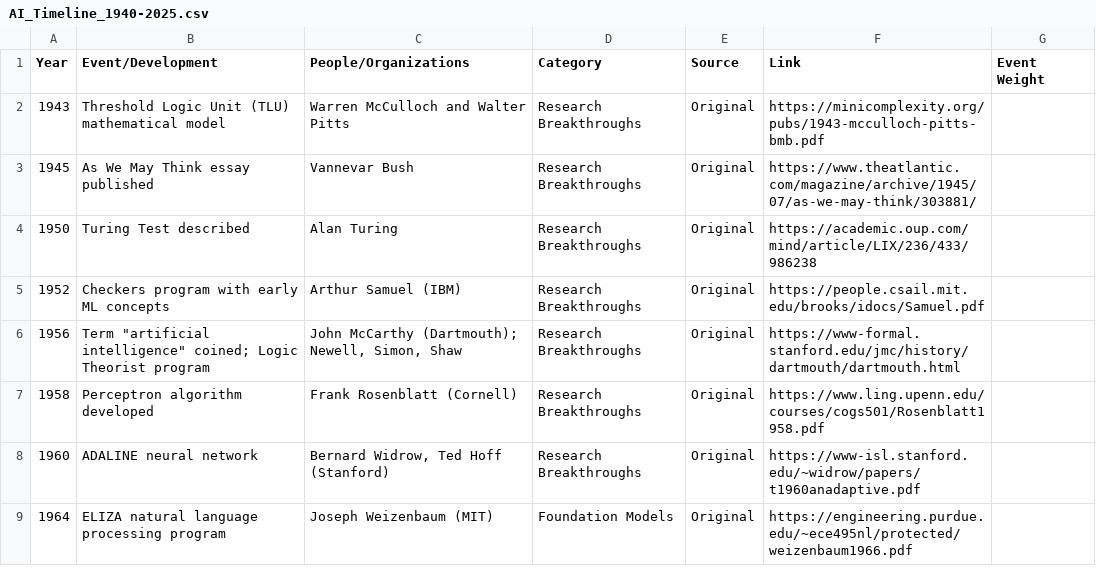
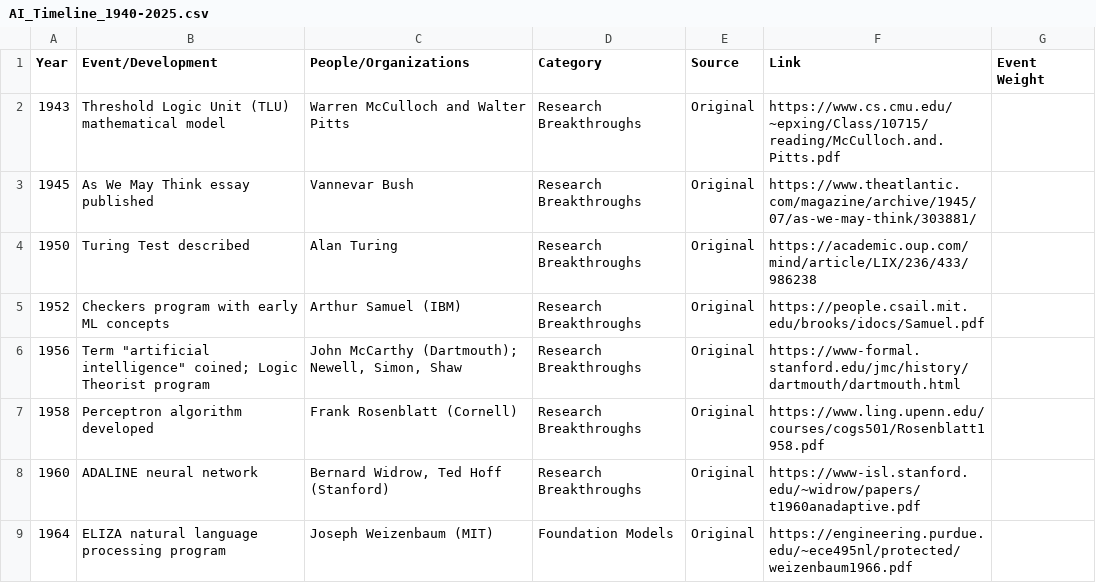
Before and after one commit to franklinparkllc/AI-timeline, a CSV file: data/AI_Timeline_1940-2025.csv, drawn as a sheet; only a part is shown.

Commit message:
Fix corrupted TLU paper link - use CMU-hosted PDF

```diff
--- a/data/AI_Timeline_1940-2025.csv
+++ b/data/AI_Timeline_1940-2025.csv
@@ -1,3 +1,3 @@
 Year,Event/Development,People/Organizations,Category,Source,Link,Event Weight
-1943,Threshold Logic Unit (TLU) mathematical model,Warren McCulloch and Walter Pitts,Research Breakthroughs,Original,https://minicomplexity.org/pubs/1943-mcculloch-pitts-bmb.pdf,
+1943,Threshold Logic Unit (TLU) mathematical model,Warren McCulloch and Walter Pitts,Research Breakthroughs,Original,https://www.cs.cmu.edu/~epxing/Class/10715/reading/McCulloch.and.Pitts.pdf,
 1945,As We May Think essay published,Vannevar Bush,Research Breakthroughs,Original,https://www.theatlantic.com/magazine/archive/1945/07/as-we-may-think/303881/,
```
Also changed, not shown: 1 other file.
